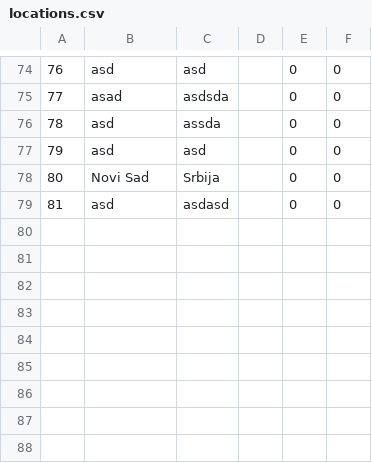
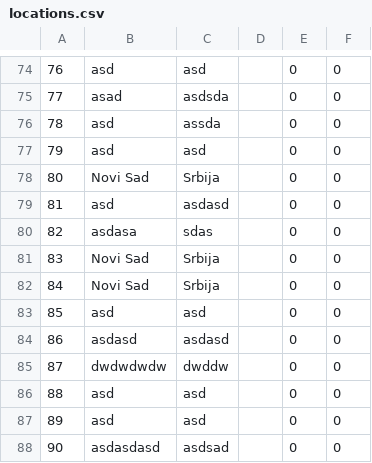
Before and after one commit to sirarmilos/sims_turizam, a CSV file: InitialProject/InitialProject/Resources/Data/locations.csv, drawn as a sheet; only a part is shown, gaps mark what is left out.

```diff
--- a/InitialProject/InitialProject/Resources/Data/locations.csv
+++ b/InitialProject/InitialProject/Resources/Data/locations.csv
@@ -79 +79,10 @@
 81|asd|asdasd||0|0
+82|asdasa|sdas||0|0
+83|Novi Sad|Srbija||0|0
+84|Novi Sad|Srbija||0|0
+85|asd|asd||0|0
+86|asdasd|asdasd||0|0
+87|dwdwdwdw|dwddw||0|0
+88|asd|asd||0|0
+89|asd|asd||0|0
+90|asdasdasd|asdsad||0|0
```
Also changed, not shown: InitialProject/InitialProject/Resources/Data/guidereviews.csv, InitialProject/InitialProject/Resources/Data/tourrequests.csv, 12 other files.
